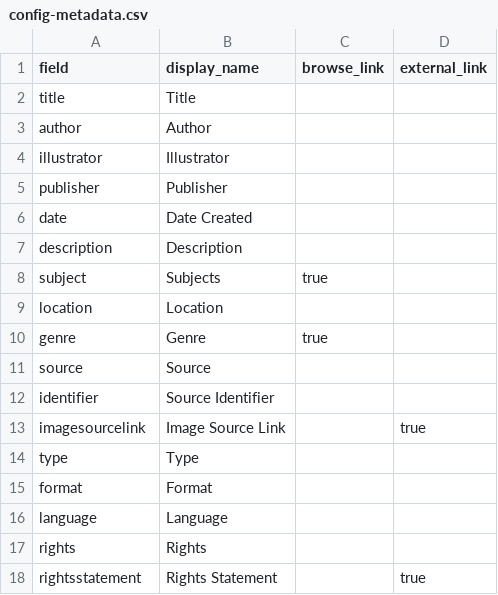
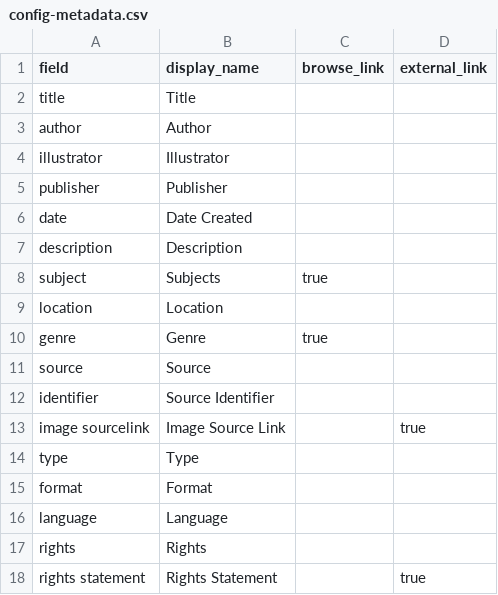
Before and after one commit to jljl853/final-project, a CSV file: _data/config-metadata.csv, drawn as a sheet.

Commit message:
Update

```diff
--- a/_data/config-metadata.csv
+++ b/_data/config-metadata.csv
@@ -12,3 +12,3 @@ source,Source,,
 identifier,Source Identifier,,
-imagesourcelink,Image Source Link,,true
+image sourcelink,Image Source Link,,true
 type,Type,,
@@ -17,2 +17,2 @@ language,Language,,
 rights,Rights,,
-rightsstatement,Rights Statement,,true
+rights statement,Rights Statement,,true
```
